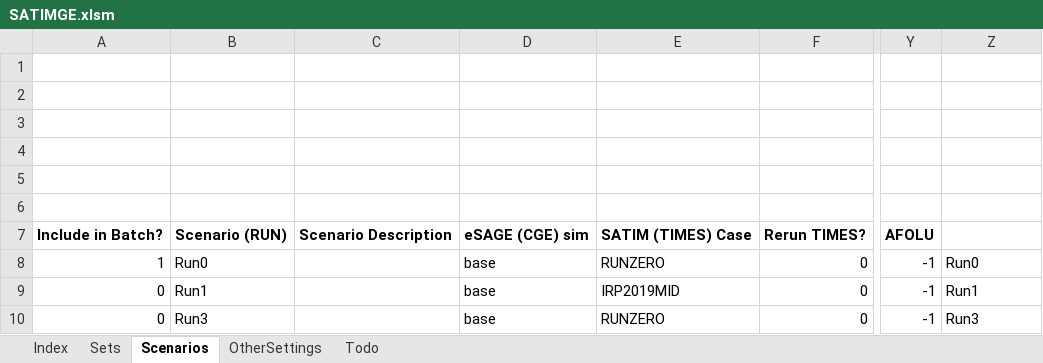
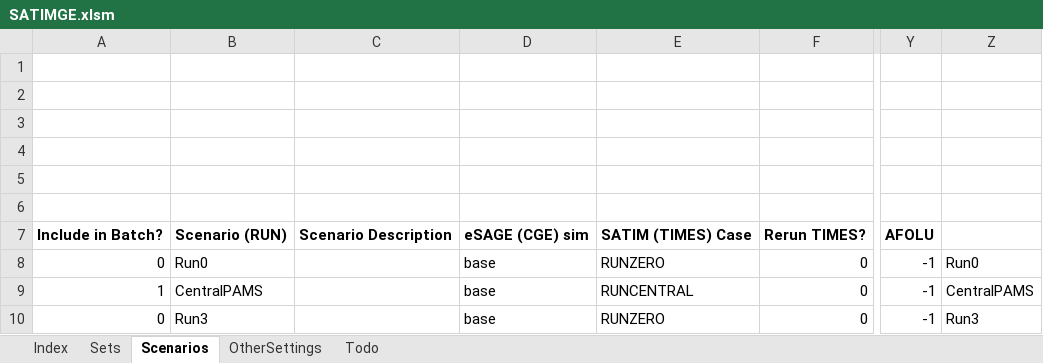
Before and after one commit to brunomerven/SATIMGE, an Excel workbook: SATIMGE.xlsm, sheet Scenarios, drawn as a sheet; only a part is shown, gaps mark what is left out; values as stored, in another font and other column widths than the file's, no borders; charts and pictures and conditional formats not drawn; the diff names each change by its address in the sheet, - before the commit and + after, or states it on an @@ line.

```diff
--- a/SATIMGE.xlsm (sheet Scenarios)
+++ b/SATIMGE.xlsm (sheet Scenarios)
-A8: 1
+A8: 0
-A9: 0
+A9: 1
-B9: Run1
+B9: CentralPAMS
-E9: IRP2019MID
+E9: RUNCENTRAL
-Z9: Run1
+Z9: CentralPAMS
```
Also changed, not shown: sheet Sets, SATIM/DataSpreadsheets/TCH_PWR_REL.xlsx, 34 other files.
